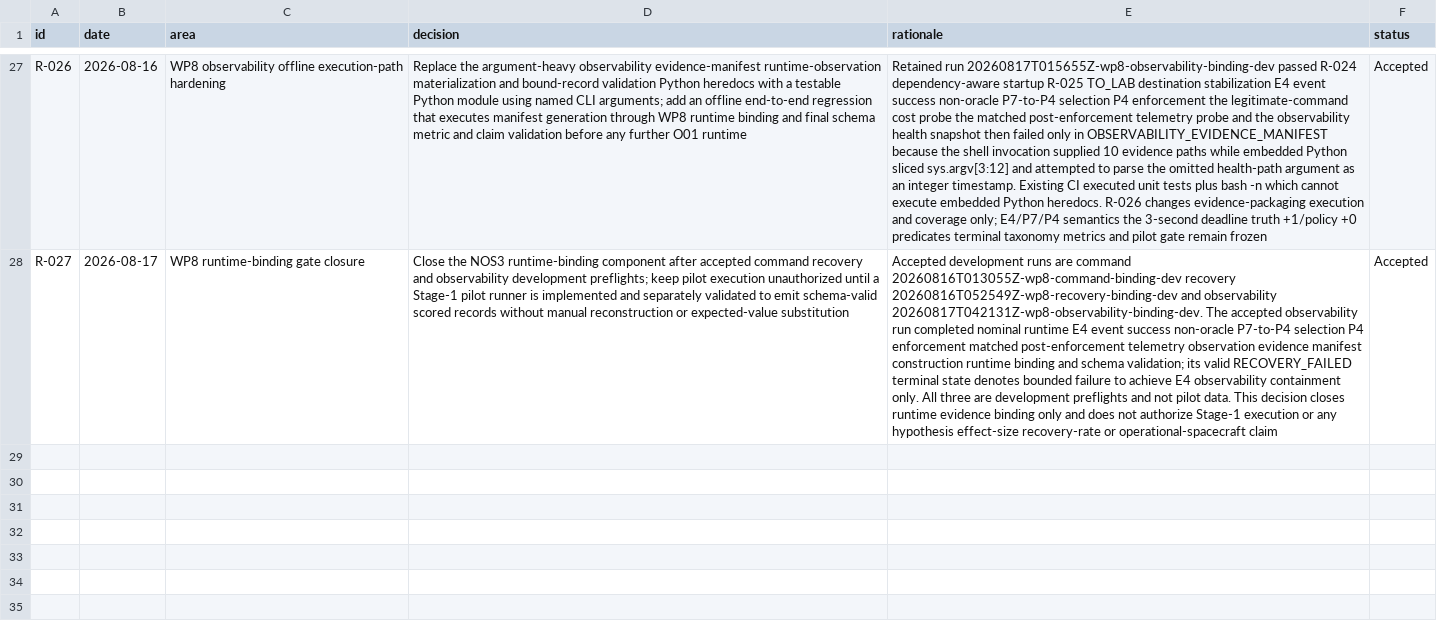
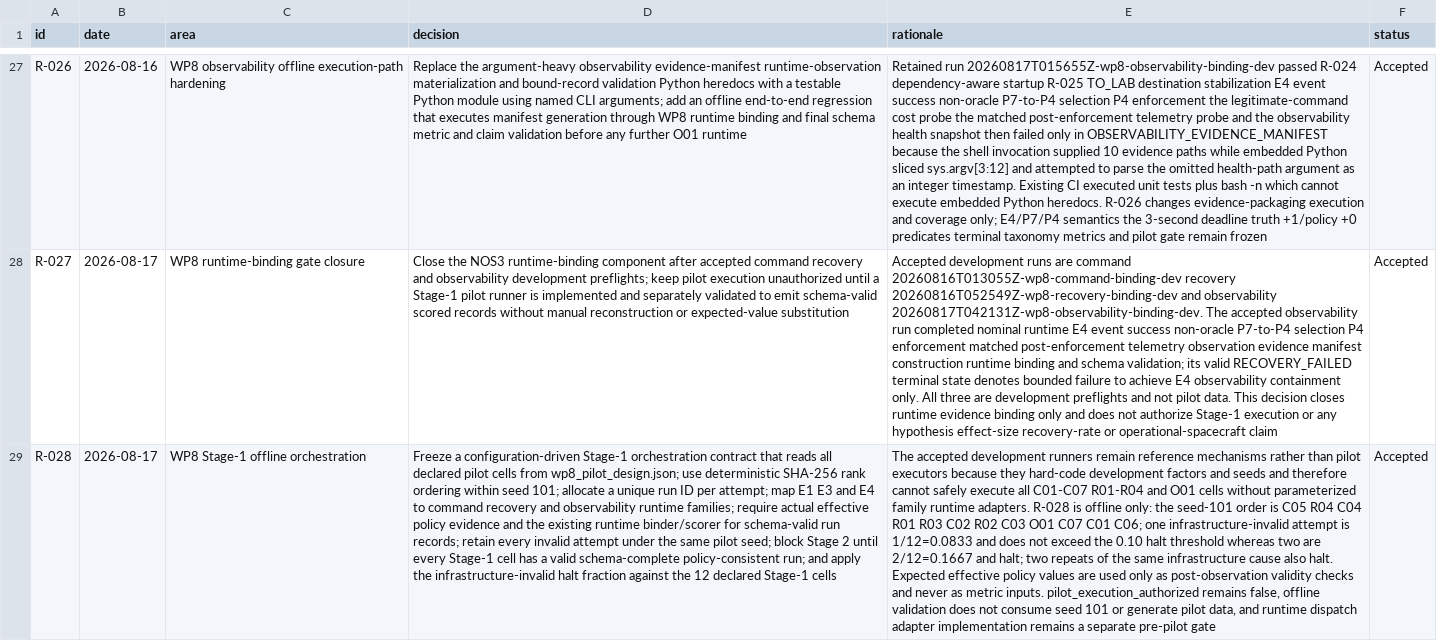
Before and after one commit to Zartharas/mission-aware-satellite-cyber-recovery, a CSV file: tracker/decision_log.csv, drawn as a sheet; only a part is shown, gaps mark what is left out; the diff names each change by its address in the sheet, - before the commit and + after, or states it on an @@ line.

Commit message:
WP8: add offline Stage-1 pilot orchestration

```diff
--- a/tracker/decision_log.csv
+++ b/tracker/decision_log.csv
+row 29: R-028 | 2026-08-17 | WP8 Stage-1 offline orchestration | Freeze a configuration-driven Stage-1 orchestration contract that reads all declared pilot cells from wp8_pilot_design.json; use deterministic SHA-256 rank ordering within seed 101; allocate a unique run ID per attempt; map E1 E3 and E4 to command recovery and observability runtime families; require actual effective policy evidence and the existing runtime binder/scorer for schema-valid run records; retain every invalid attempt under the same pilot seed; block Stage 2 until every Stage-1 cell has a valid schema-complete policy-consistent run; and apply the infrastructure-invalid halt fraction against the 12 declared Stage-1 cells | The accepted development runners remain reference mechanisms rather than pilot executors because they hard-code development factors and seeds and therefore cannot safely execute all C01-C07 R01-R04 and O01 cells without parameterized family runtime adapters. R-028 is offline only: the seed-101 order is C05 R04 C04 R01 R03 C02 R02 C03 O01 C07 C01 C06; one infrastructure-invalid attempt is 1/12=0.0833 and does not exceed the 0.10 halt threshold whereas two are 2/12=0.1667 and halt; two repeats of the same infrastructure cause also halt. Expected effective policy values are used only as post-observation validity checks and never as metric inputs. pilot_execution_authorized remains false, offline validation does not consume seed 101 or generate pilot data, and runtime dispatch adapter implementation remains a separate pre-pilot gate | Accepted
```
Also changed, not shown: 5 other files.
